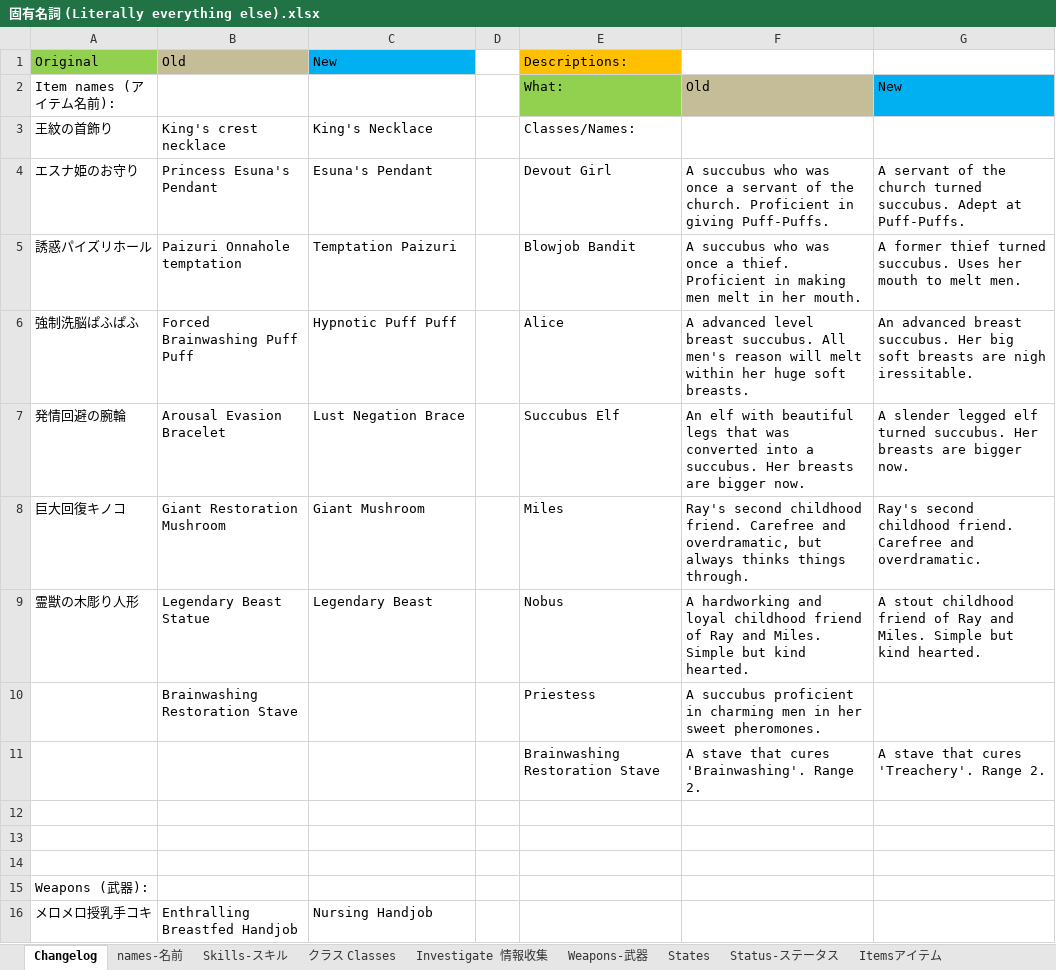
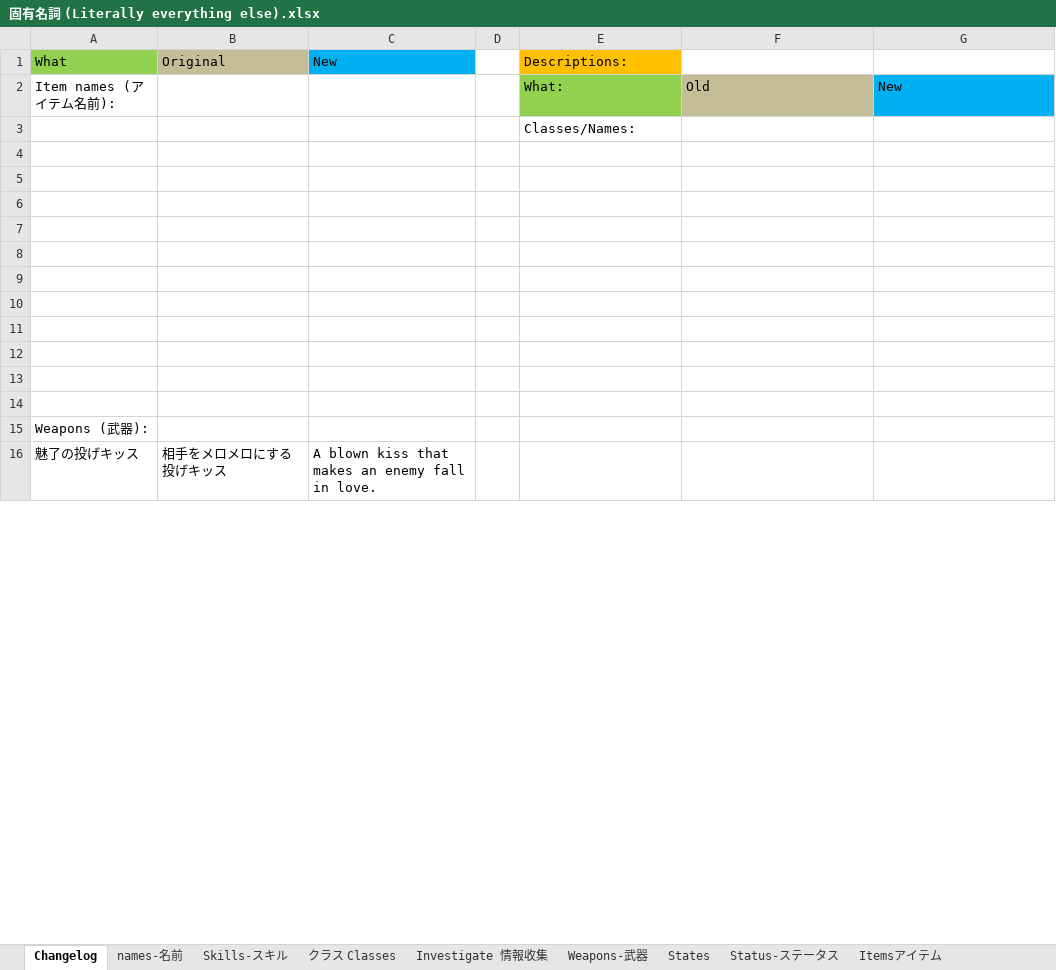
Before and after one commit to Giratena/Succubus-Senki-Translation-Project, an Excel workbook: 固有名詞 (Literally everything else).xlsx, sheet Changelog, drawn as a sheet; only a part is shown; values as stored, in another font and other column widths than the file's, no borders; removed rows and columns are numbered as before the commit, all else as after; the diff covers the shown part only; the diff names each change by its address in the sheet, - before the commit and + after, or states it on an @@ line.

```diff
--- a/固有名詞 (Literally everything else).xlsx (sheet Changelog)
+++ b/固有名詞 (Literally everything else).xlsx (sheet Changelog)
-A1: Original
+A1: What
-B1: Old
+B1: Original
-row 3: 王紋の首飾り | King's crest necklace | King's Necklace |  | Classes/Names:
+row 3:  |  |  |  | Classes/Names:
-row 4: エスナ姫のお守り | Princess Esuna's Pendant | Esuna's Pendant |  | Devout Girl | A succubus who was once a servant of the church. Proficient in giving Puff-Puffs. | A servant of the church turned succubus. Adept at Puff-Puffs.
+row 4: (empty)
-row 5: 誘惑パイズリホール | Paizuri Onnahole temptation | Temptation Paizuri |  | Blowjob Bandit | A succubus who was once a thief. Proficient in making men melt in her mouth. | A former thief turned succubus. Uses her mouth to melt men.
+row 5: (empty)
-row 6: 強制洗脳ぱふぱふ | Forced Brainwashing Puff Puff | Hypnotic Puff Puff |  | Alice | A advanced level breast succubus. All men's reason will melt within her huge soft breasts. | An advanced breast succubus. Her big soft breasts are nigh iressitable.
+row 6: (empty)
-row 7: 発情回避の腕輪 | Arousal Evasion Bracelet | Lust Negation Brace |  | Succubus Elf | An elf with beautiful legs that was converted into a succubus. Her breasts are bigger now. | A slender legged elf turned succubus. Her breasts are bigger now.
+row 7: (empty)
-row 8: 巨大回復キノコ | Giant Restoration Mushroom | Giant Mushroom |  | Miles | Ray's second childhood friend. Carefree and overdramatic, but always thinks things through. | Ray's second childhood friend. Carefree and overdramatic.
+row 8: (empty)
-row 9: 霊獣の木彫り人形 | Legendary Beast Statue | Legendary Beast |  | Nobus | A hardworking and loyal childhood friend of Ray and Miles. Simple but kind hearted. | A stout childhood friend of Ray and Miles. Simple but kind hearted.
+row 9: (empty)
-row 10:  | Brainwashing Restoration Stave |  |  | Priestess | A succubus proficient in charming men in her sweet pheromones.
+row 10: (empty)
-row 11:  |  |  |  | Brainwashing Restoration Stave | A stave that cures 'Brainwashing'. Range 2. | A stave that cures 'Treachery'. Range 2.
+row 11: (empty)
-row 16: メロメロ授乳手コキ | Enthralling Breastfed Handjob | Nursing Handjob
+row 16: 魅了の投げキッス | 相手をメロメロにする投げキッス | A blown kiss that makes an enemy fall in love.
```
Also changed, not shown: 2 added rows, 10 removed rows, 1 moved row and 3 edited cells elsewhere in this sheet, sheet Weapons-武器, sheet Itemsアイテム, 7 other files.
